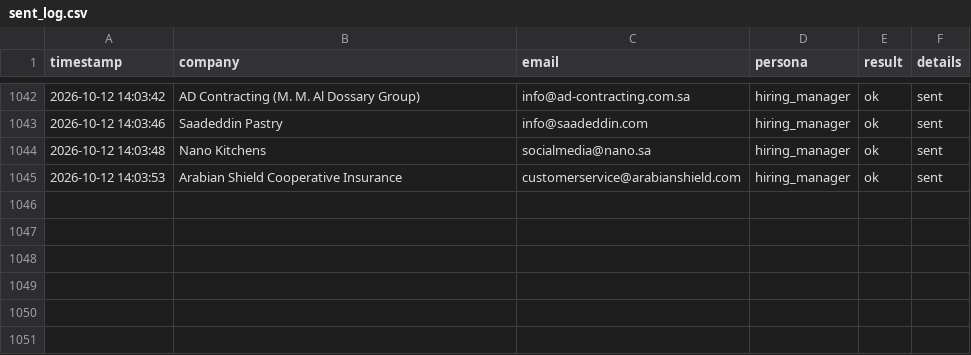
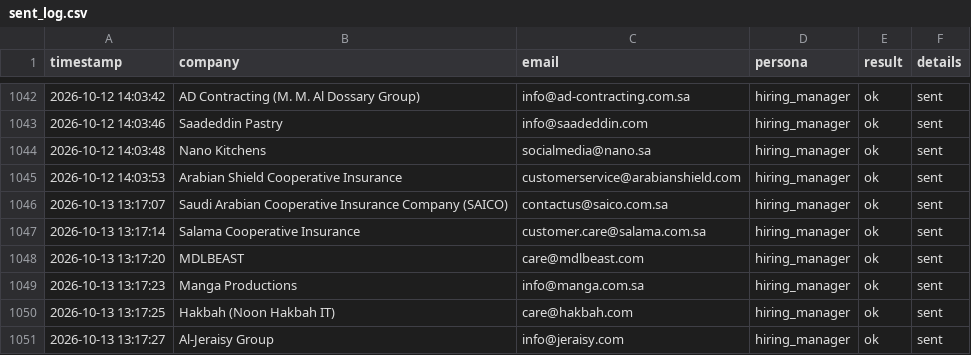
Before and after one commit to Nuredin-Moh/job-madinah, a CSV file: data/sent_log.csv, drawn as a sheet; only a part is shown, gaps mark what is left out; the diff names each change by its address in the sheet, - before the commit and + after, or states it on an @@ line.

```diff
--- a/data/sent_log.csv
+++ b/data/sent_log.csv
+row 1046: 2026-10-13 13:17:07 | Saudi Arabian Cooperative Insurance Company (SAICO) | contactus@saico.com.sa | hiring_manager | ok | sent
+row 1047: 2026-10-13 13:17:14 | Salama Cooperative Insurance | customer.care@salama.com.sa | hiring_manager | ok | sent
+row 1048: 2026-10-13 13:17:20 | MDLBEAST | care@mdlbeast.com | hiring_manager | ok | sent
+row 1049: 2026-10-13 13:17:23 | Manga Productions | info@manga.com.sa | hiring_manager | ok | sent
+row 1050: 2026-10-13 13:17:25 | Hakbah (Noon Hakbah IT) | care@hakbah.com | hiring_manager | ok | sent
+row 1051: 2026-10-13 13:17:27 | Al-Jeraisy Group | info@jeraisy.com | hiring_manager | ok | sent
```
Also changed, not shown: data/portal_queue.csv, data/sent_history.csv.
